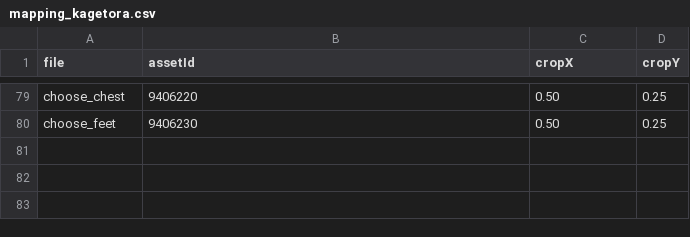
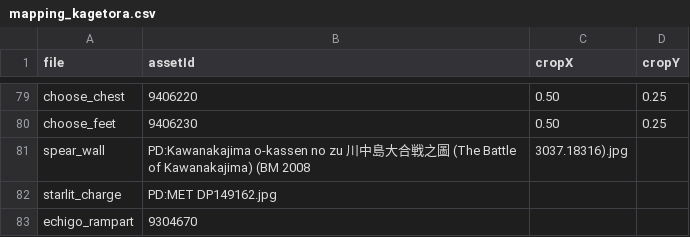
Before and after one commit to YX14ng/SlayTheSpire2-SmashFromFGO, a CSV file: assets/reference/ce/mapping_kagetora.csv, drawn as a sheet; only a part is shown, gaps mark what is left out.

Commit message:
feat(kagetora): arte de dominio público para las tres cartas nuevas y fichas de Workshop del lote

```diff
--- a/assets/reference/ce/mapping_kagetora.csv
+++ b/assets/reference/ce/mapping_kagetora.csv
@@ -80 +80,4 @@ choose_chest,9406220,0.50,0.25
 choose_feet,9406230,0.50,0.25
+spear_wall,PD:Kawanakajima o-kassen no zu 川中島大合戦之圖 (The Battle of Kawanakajima) (BM 2008,3037.18316).jpg
+starlit_charge,PD:MET DP149162.jpg
+echigo_rampart,9304670
```
Also changed, not shown: 15 other files.
